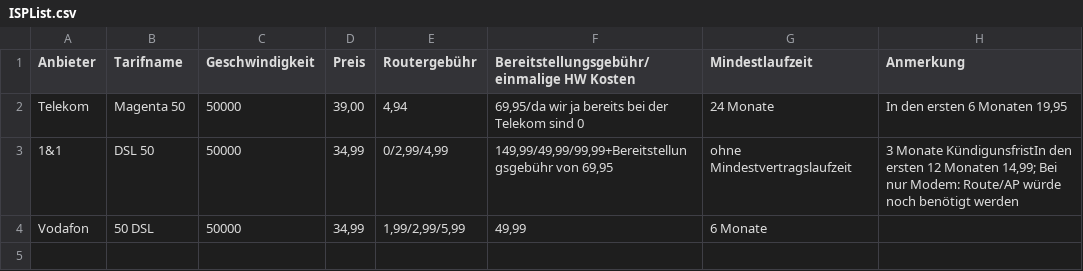
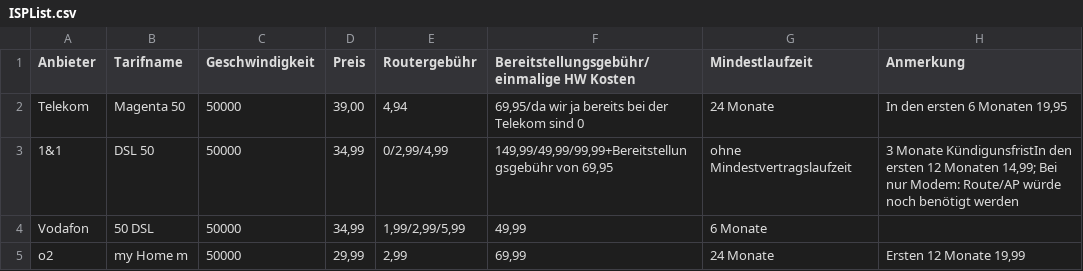
Before and after one commit to natinaum/ISPs, a CSV file: ISPList.csv, drawn as a sheet; the diff names each change by its address in the sheet, - before the commit and + after, or states it on an @@ line.

Commit message:
Update ISPList.csv

```diff
--- a/ISPList.csv
+++ b/ISPList.csv
+row 5: o2 | my Home m | 50000 | 29,99 | 2,99 | 69,99 | 24 Monate | Ersten 12 Monate 19,99
```
